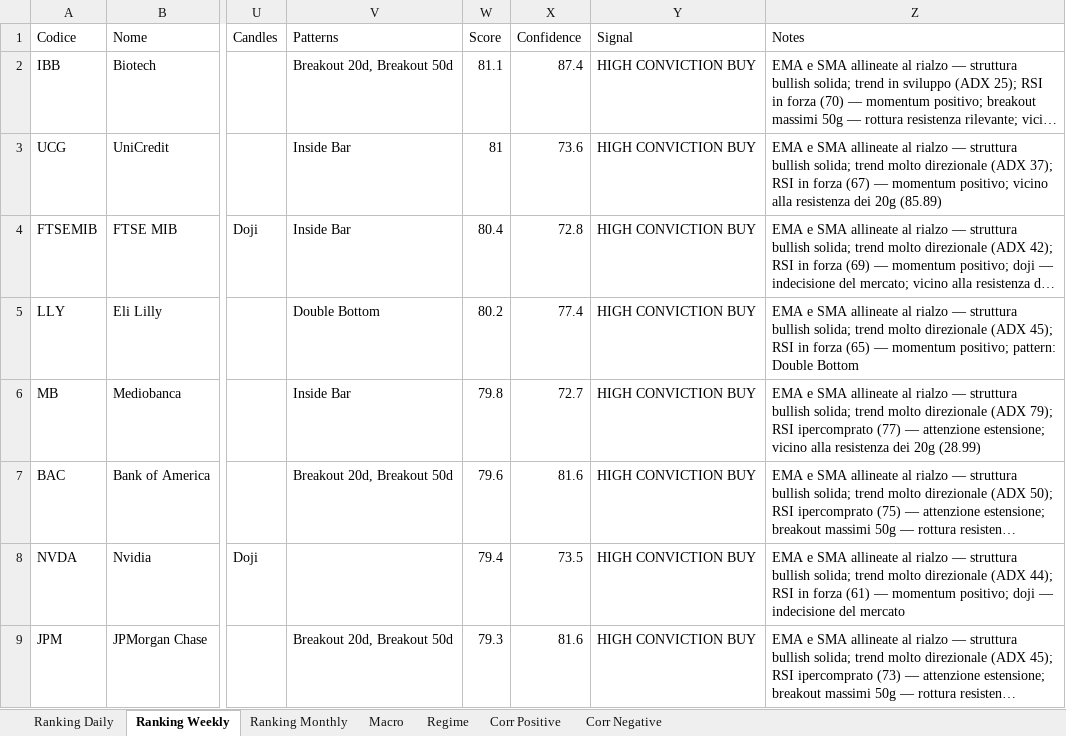
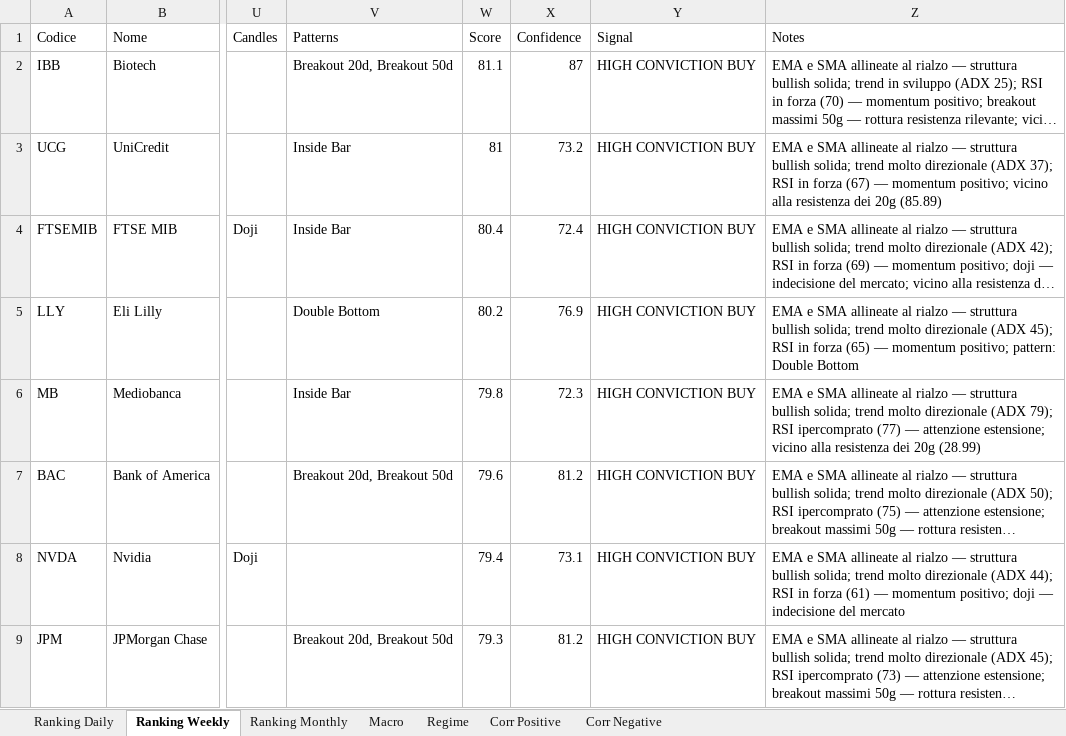
Before and after one commit to giapal96-star/jennifer-trading-dashbord, an Excel workbook: docs/sarada_dati.xlsx, sheet Ranking Weekly, drawn as a sheet; only a part is shown, gaps mark what is left out; long unchanged cells end in …; values as stored, in another font and other column widths than the file's, no borders; the diff covers the shown part only; the diff names each change by its address in the sheet, - before the commit and + after, or states it on an @@ line.

```diff
--- a/docs/sarada_dati.xlsx (sheet Ranking Weekly)
+++ b/docs/sarada_dati.xlsx (sheet Ranking Weekly)
-X2 (Confidence): 87.4
+X2 (Confidence): 87
-X3 (Confidence): 73.6
+X3 (Confidence): 73.2
-X4 (Confidence): 72.8
+X4 (Confidence): 72.4
-X5 (Confidence): 77.4
+X5 (Confidence): 76.9
-X6 (Confidence): 72.7
+X6 (Confidence): 72.3
-X7 (Confidence): 81.6
+X7 (Confidence): 81.2
-X8 (Confidence): 73.5
+X8 (Confidence): 73.1
-X9 (Confidence): 81.6
+X9 (Confidence): 81.2
```
Also changed, not shown: 5 added rows, 5 removed rows and 530 edited cells elsewhere in this sheet, sheet Ranking Daily, sheet Ranking Monthly, sheet Corr Negative, sheet Corr Positive, sheet Macro, sheet Regime, 2 other files.
